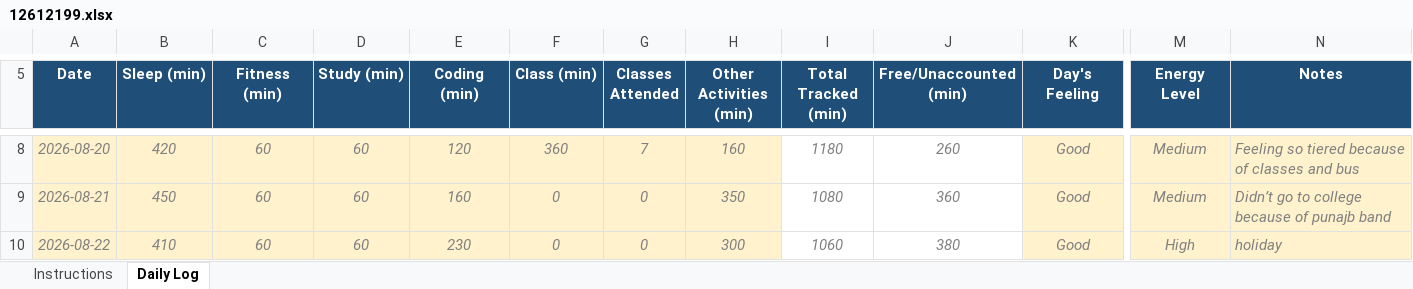
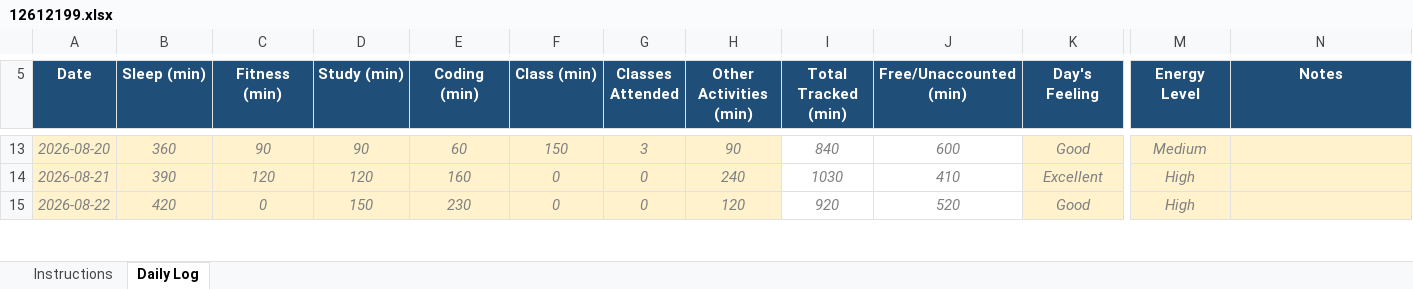
Before and after one commit to Mrigendra17/CAP776, an Excel workbook: 12612199.xlsx, sheet Daily Log, drawn as a sheet; only a part is shown, gaps mark what is left out; values as stored, in another font and other column widths than the file's, no borders; conditional formats not drawn; addresses are those after the commit; the diff covers the shown part only; the diff names each change by its address in the sheet, - before the commit and + after, or states it on an @@ line.

Commit message:
One Last Day Left

```diff
--- a/12612199.xlsx (sheet Daily Log)
+++ b/12612199.xlsx (sheet Daily Log)
-B13 (Sleep (min)): 420
+B13 (Sleep (min)): 360
-C13 (Fitness (min)): 60
+C13 (Fitness (min)): 90
-D13 (Study (min)): 60
+D13 (Study (min)): 90
-E13 (Coding (min)): 120
+E13 (Coding (min)): 60
-F13 (Class (min)): 360
+F13 (Class (min)): 150
-G13 (Classes Attended): 7
+G13 (Classes Attended): 3
-H13 (Other Activities (min)): 160
+H13 (Other Activities (min)): 90
-I13 (Total Tracked (min)): 1180
+I13 (Total Tracked (min)): 840
-J13 (Free/Unaccounted (min)): 260
+J13 (Free/Unaccounted (min)): 600
-N13 (Notes): Feeling so tiered because of classes and bus
+N13 (Notes): (empty)
-B14 (Sleep (min)): 450
+B14 (Sleep (min)): 390
-C14 (Fitness (min)): 60
+C14 (Fitness (min)): 120
-D14 (Study (min)): 60
+D14 (Study (min)): 120
-H14 (Other Activities (min)): 350
+H14 (Other Activities (min)): 240
-I14 (Total Tracked (min)): 1080
+I14 (Total Tracked (min)): 1030
-J14 (Free/Unaccounted (min)): 360
+J14 (Free/Unaccounted (min)): 410
-K14 (Day's Feeling): Good
+K14 (Day's Feeling): Excellent
-M14 (Energy Level): Medium
+M14 (Energy Level): High
-N14 (Notes): Didn’t go to college because of punajb band
+N14 (Notes): (empty)
-B15 (Sleep (min)): 410
+B15 (Sleep (min)): 420
-C15 (Fitness (min)): 60
+C15 (Fitness (min)): 0
-D15 (Study (min)): 60
+D15 (Study (min)): 150
-H15 (Other Activities (min)): 300
+H15 (Other Activities (min)): 120
-I15 (Total Tracked (min)): 1060
+I15 (Total Tracked (min)): 920
-J15 (Free/Unaccounted (min)): 380
+J15 (Free/Unaccounted (min)): 520
-N15 (Notes): holiday
+N15 (Notes): (empty)
```
Also changed, not shown: 32 added rows and 39 edited cells elsewhere in this sheet.
